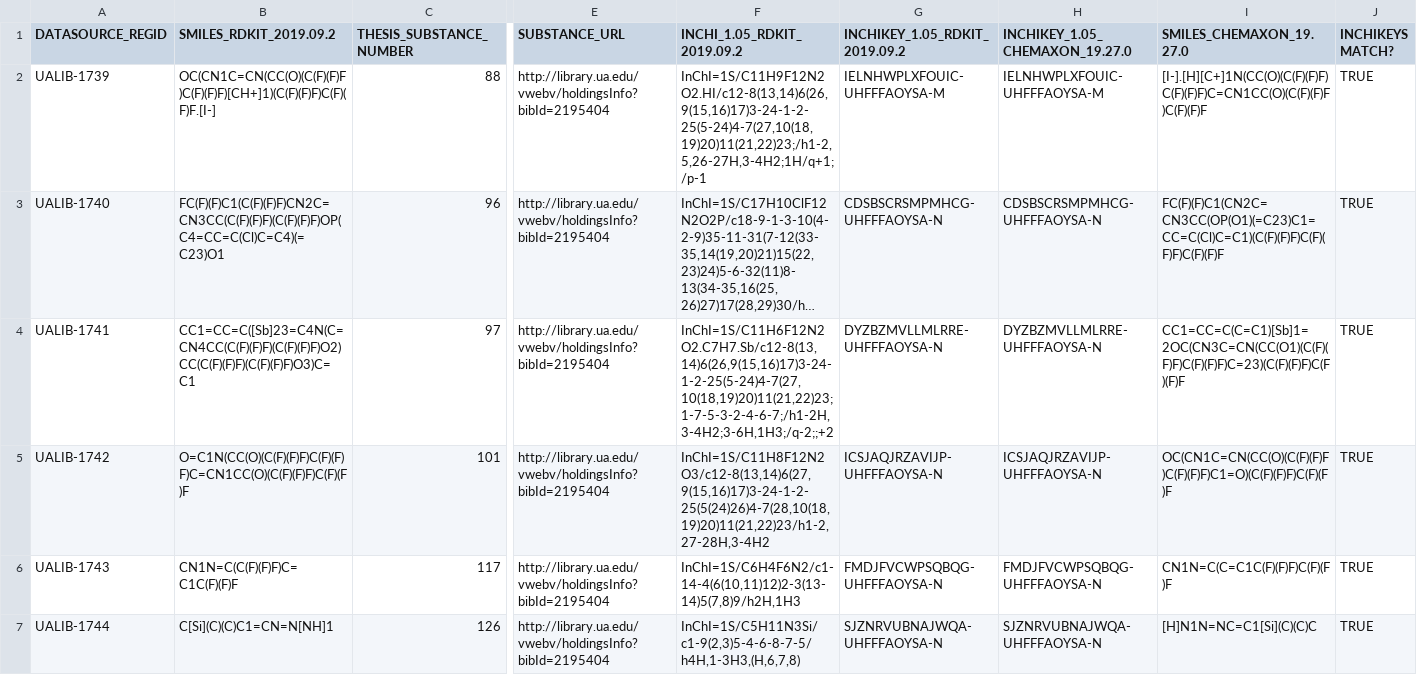
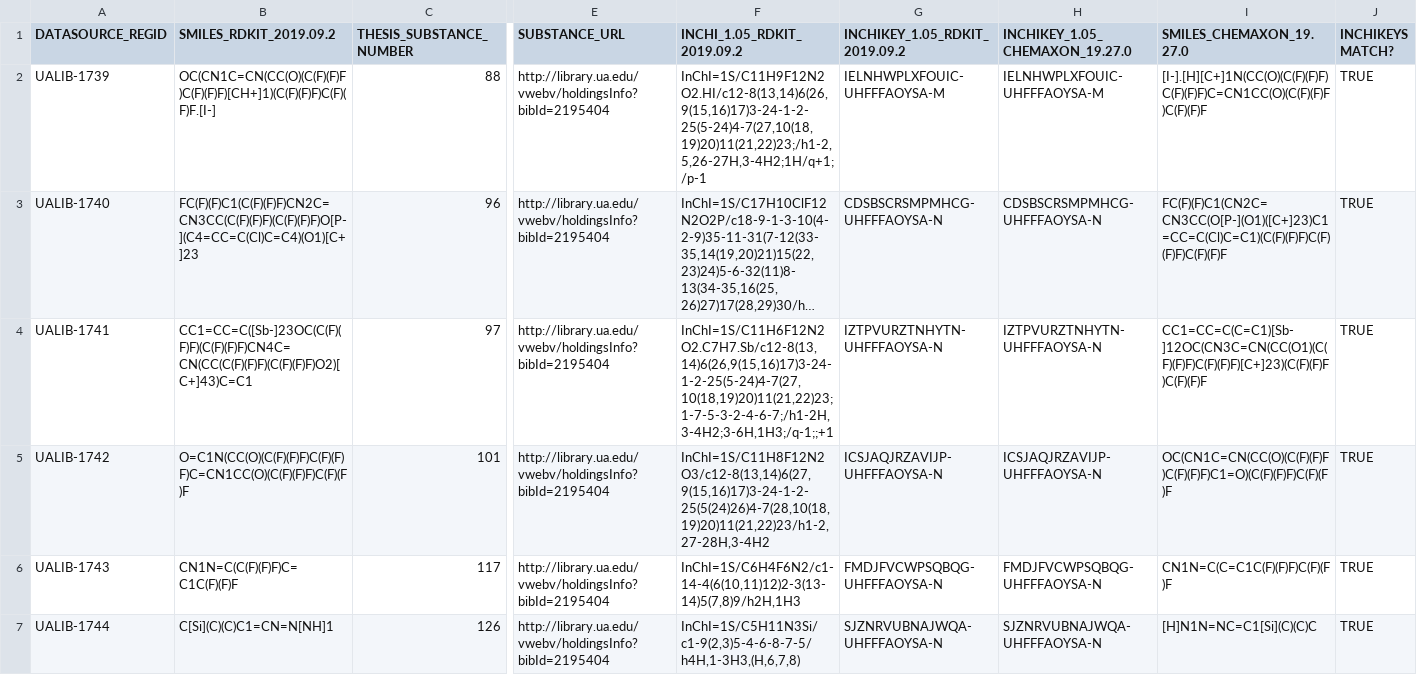
Before and after one commit to UA-Libraries-Research-Data-Services/UALIB_ChemStructures, a CSV file: StructureData/rdkit_processed_csv/r_csv_intermediate/2007_Gurau_G_UA.2195404_substances_rdkit2019092.csv, drawn as a sheet; only a part is shown, gaps mark what is left out; long unchanged cells end in …; the diff names each change by its address in the sheet, - before the commit and + after, or states it on an @@ line.

Commit message:
Corrected data in 2007 Gurau G and Runyon JW theses

```diff
--- a/StructureData/rdkit_processed_csv/r_csv_intermediate/2007_Gurau_G_UA.2195404_substances_rdkit2019092.csv
+++ b/StructureData/rdkit_processed_csv/r_csv_intermediate/2007_Gurau_G_UA.2195404_substances_rdkit2019092.csv
-B3 (SMILES_RDKIT_2019.09.2): FC(F)(F)C1(C(F)(F)F)CN2C=CN3CC(C(F)(F)F)(C(F)(F)F)OP(C4=CC=C(Cl)C=C4)(=C23)O1
+B3 (SMILES_RDKIT_2019.09.2): FC(F)(F)C1(C(F)(F)F)CN2C=CN3CC(C(F)(F)F)(C(F)(F)F)O[P-](C4=CC=C(Cl)C=C4)(O1)[C+]23
-I3 (SMILES_CHEMAXON_19.27.0): FC(F)(F)C1(CN2C=CN3CC(OP(O1)(=C23)C1=CC=C(Cl)C=C1)(C(F)(F)F)C(F)(F)F)C(F)(F)F
+I3 (SMILES_CHEMAXON_19.27.0): FC(F)(F)C1(CN2C=CN3CC(O[P-](O1)([C+]23)C1=CC=C(Cl)C=C1)(C(F)(F)F)C(F)(F)F)C(F)(F)F
-B4 (SMILES_RDKIT_2019.09.2): CC1=CC=C([Sb]23=C4N(C=CN4CC(C(F)(F)F)(C(F)(F)F)O2)CC(C(F)(F)F)(C(F)(F)F)O3)C=C1
+B4 (SMILES_RDKIT_2019.09.2): CC1=CC=C([Sb-]23OC(C(F)(F)F)(C(F)(F)F)CN4C=CN(CC(C(F)(F)F)(C(F)(F)F)O2)[C+]43)C=C1
-F4 (INCHI_1.05_RDKIT_2019.09.2): InChI=1S/C11H6F12N2O2.C7H7.Sb/c12-8(13,14)6(26,9(15,16)17)3-24-1-2-25(5-24)4-7(27,10(18,19)20)11(21,22)23;1-7-5-3-2-4-6-7;/h1-2H,3-4H2;3-6H,1H3;/q-2;;+2
+F4 (INCHI_1.05_RDKIT_2019.09.2): InChI=1S/C11H6F12N2O2.C7H7.Sb/c12-8(13,14)6(26,9(15,16)17)3-24-1-2-25(5-24)4-7(27,10(18,19)20)11(21,22)23;1-7-5-3-2-4-6-7;/h1-2H,3-4H2;3-6H,1H3;/q-1;;+1
-G4 (INCHIKEY_1.05_RDKIT_2019.09.2): DYZBZMVLLMLRRE-UHFFFAOYSA-N
+G4 (INCHIKEY_1.05_RDKIT_2019.09.2): IZTPVURZTNHYTN-UHFFFAOYSA-N
-H4 (INCHIKEY_1.05_CHEMAXON_19.27.0): DYZBZMVLLMLRRE-UHFFFAOYSA-N
+H4 (INCHIKEY_1.05_CHEMAXON_19.27.0): IZTPVURZTNHYTN-UHFFFAOYSA-N
-I4 (SMILES_CHEMAXON_19.27.0): CC1=CC=C(C=C1)[Sb]1=2OC(CN3C=CN(CC(O1)(C(F)(F)F)C(F)(F)F)C=23)(C(F)(F)F)C(F)(F)F
+I4 (SMILES_CHEMAXON_19.27.0): CC1=CC=C(C=C1)[Sb-]12OC(CN3C=CN(CC(O1)(C(F)(F)F)C(F)(F)F)[C+]23)(C(F)(F)F)C(F)(F)F
```
Also changed, not shown: 4 other files.
